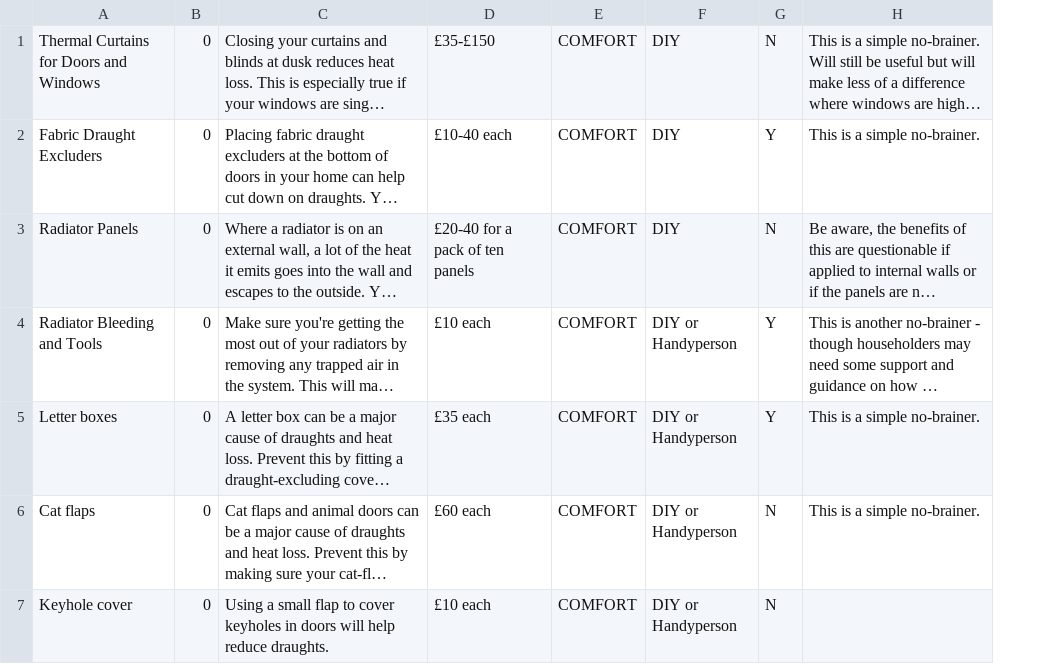
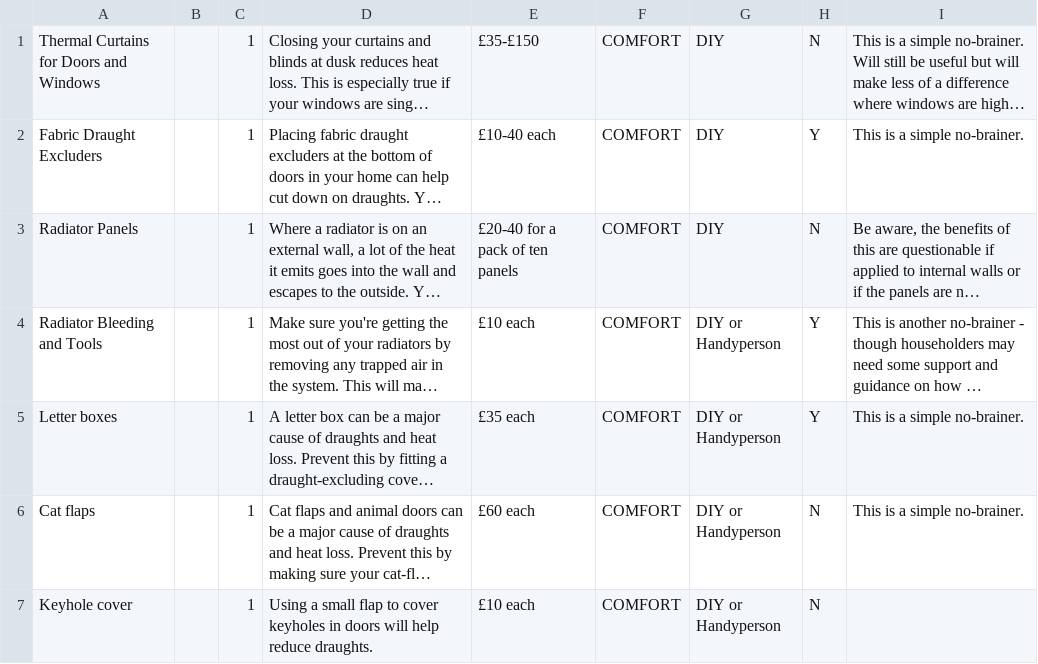
Before and after one commit to carboncoop/home-energy-health-check, a CSV file: database/seeds/improvements.csv, drawn as a sheet; only a part is shown; long unchanged cells end in …; addresses are those after the commit; the diff covers the shown part only; the diff names each change by its address in the sheet, - before the commit and + after, or states it on an @@ line.

Commit message:
Add assessor comment hint seeds.

```diff
--- a/database/seeds/improvements.csv
+++ b/database/seeds/improvements.csv
+column B, empty
-C1:C7: 0
+C1:C7: 1
```
Also changed, not shown: 35 edited cells elsewhere in this file, 3 other files.
